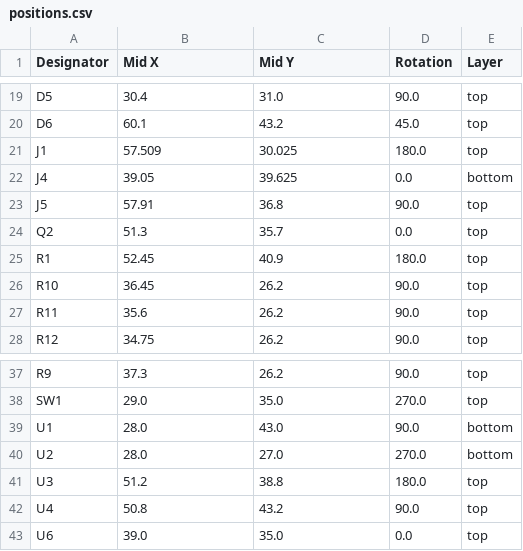
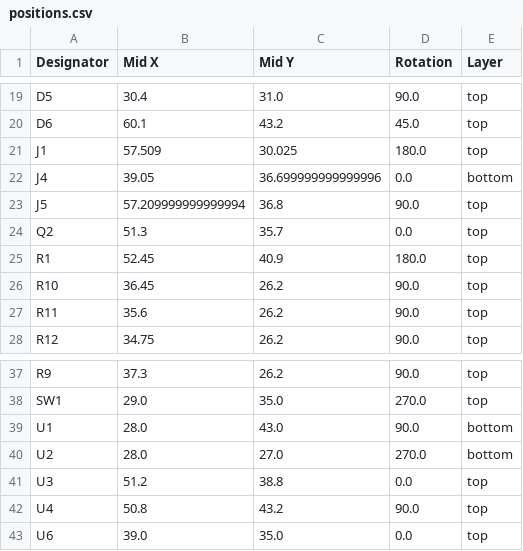
Before and after one commit to revk/OpenMic, a CSV file: PCB/Recorder/production/positions.csv, drawn as a sheet; only a part is shown, gaps mark what is left out.

```diff
--- a/PCB/Recorder/production/positions.csv
+++ b/PCB/Recorder/production/positions.csv
@@ -21,4 +21,4 @@ D6,60.1,43.2,45.0,top
 J1,57.509,30.025,180.0,top
-J4,39.05,39.625,0.0,bottom
-J5,57.91,36.8,90.0,top
+J4,39.05,36.699999999999996,0.0,bottom
+J5,57.209999999999994,36.8,90.0,top
 Q2,51.3,35.7,0.0,top
@@ -40,3 +40,3 @@ U1,28.0,43.0,90.0,bottom
 U2,28.0,27.0,270.0,bottom
-U3,51.2,38.8,180.0,top
+U3,51.2,38.8,0.0,top
 U4,50.8,43.2,90.0,top
```
Also changed, not shown: PCB/Recorder/production/bom.csv, 4 other files.
